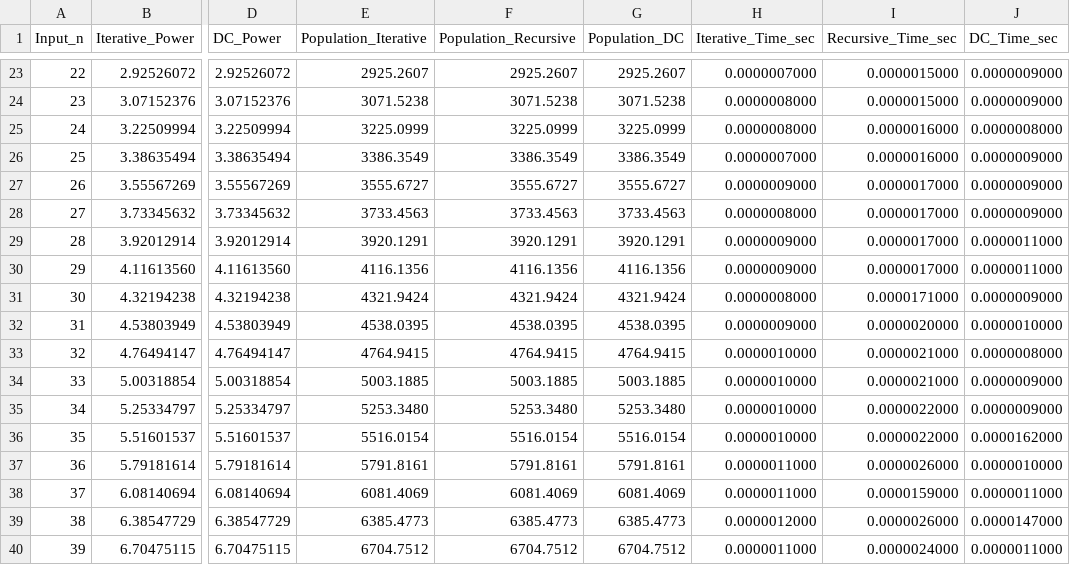
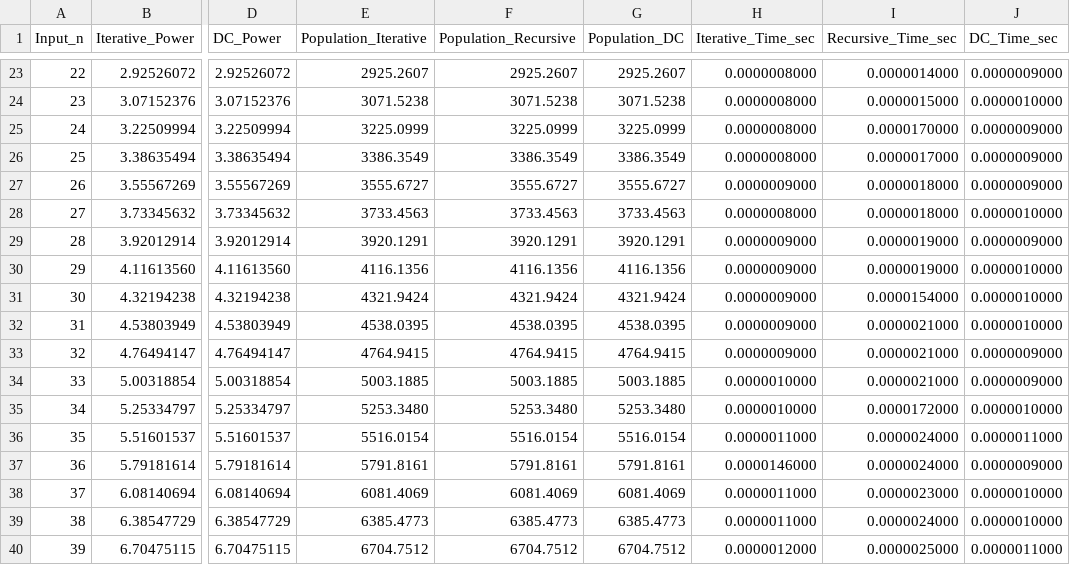
Before and after one commit to Elias-Btech/population_growth, a CSV file: results/population_growth_results.csv, drawn as a sheet; only a part is shown, gaps mark what is left out; the diff covers the shown part only; the diff names each change by its address in the sheet, - before the commit and + after, or states it on an @@ line.

```diff
--- a/results/population_growth_results.csv
+++ b/results/population_growth_results.csv
-H23 (Iterative_Time_sec): 0.0000007000
+H23 (Iterative_Time_sec): 0.0000008000
-I23 (Recursive_Time_sec): 0.0000015000
+I23 (Recursive_Time_sec): 0.0000014000
-J24 (DC_Time_sec): 0.0000009000
+J24 (DC_Time_sec): 0.0000010000
-I25 (Recursive_Time_sec): 0.0000016000
+I25 (Recursive_Time_sec): 0.0000170000
-J25 (DC_Time_sec): 0.0000008000
+J25 (DC_Time_sec): 0.0000009000
-H26 (Iterative_Time_sec): 0.0000007000
+H26 (Iterative_Time_sec): 0.0000008000
-I26 (Recursive_Time_sec): 0.0000016000
+I26 (Recursive_Time_sec): 0.0000017000
-I27:I28 (Recursive_Time_sec): 0.0000017000
+I27:I28 (Recursive_Time_sec): 0.0000018000
-J28 (DC_Time_sec): 0.0000009000
+J28 (DC_Time_sec): 0.0000010000
-I29:I30 (Recursive_Time_sec): 0.0000017000
+I29:I30 (Recursive_Time_sec): 0.0000019000
-J29 (DC_Time_sec): 0.0000011000
+J29 (DC_Time_sec): 0.0000009000
-J30 (DC_Time_sec): 0.0000011000
+J30 (DC_Time_sec): 0.0000010000
-H31 (Iterative_Time_sec): 0.0000008000
+H31 (Iterative_Time_sec): 0.0000009000
-I31 (Recursive_Time_sec): 0.0000171000
+I31 (Recursive_Time_sec): 0.0000154000
-J31 (DC_Time_sec): 0.0000009000
+J31 (DC_Time_sec): 0.0000010000
-I32 (Recursive_Time_sec): 0.0000020000
+I32 (Recursive_Time_sec): 0.0000021000
-H33 (Iterative_Time_sec): 0.0000010000
+H33 (Iterative_Time_sec): 0.0000009000
-J33 (DC_Time_sec): 0.0000008000
+J33 (DC_Time_sec): 0.0000009000
-I35 (Recursive_Time_sec): 0.0000022000
+I35 (Recursive_Time_sec): 0.0000172000
-J35 (DC_Time_sec): 0.0000009000
+J35 (DC_Time_sec): 0.0000010000
-H36 (Iterative_Time_sec): 0.0000010000
+H36 (Iterative_Time_sec): 0.0000011000
-I36 (Recursive_Time_sec): 0.0000022000
+I36 (Recursive_Time_sec): 0.0000024000
-J36 (DC_Time_sec): 0.0000162000
+J36 (DC_Time_sec): 0.0000011000
-H37 (Iterative_Time_sec): 0.0000011000
+H37 (Iterative_Time_sec): 0.0000146000
-I37 (Recursive_Time_sec): 0.0000026000
+I37 (Recursive_Time_sec): 0.0000024000
-J37 (DC_Time_sec): 0.0000010000
+J37 (DC_Time_sec): 0.0000009000
-I38 (Recursive_Time_sec): 0.0000159000
+I38 (Recursive_Time_sec): 0.0000023000
-J38 (DC_Time_sec): 0.0000011000
+J38 (DC_Time_sec): 0.0000010000
-H39 (Iterative_Time_sec): 0.0000012000
+H39 (Iterative_Time_sec): 0.0000011000
-I39 (Recursive_Time_sec): 0.0000026000
+I39 (Recursive_Time_sec): 0.0000024000
-J39 (DC_Time_sec): 0.0000147000
+J39 (DC_Time_sec): 0.0000010000
-H40 (Iterative_Time_sec): 0.0000011000
+H40 (Iterative_Time_sec): 0.0000012000
-I40 (Recursive_Time_sec): 0.0000024000
+I40 (Recursive_Time_sec): 0.0000025000
```
Also changed, not shown: 50 edited cells elsewhere in this file, results/dataset_results.csv, results/fibonacci_results.csv, 4 other files.
